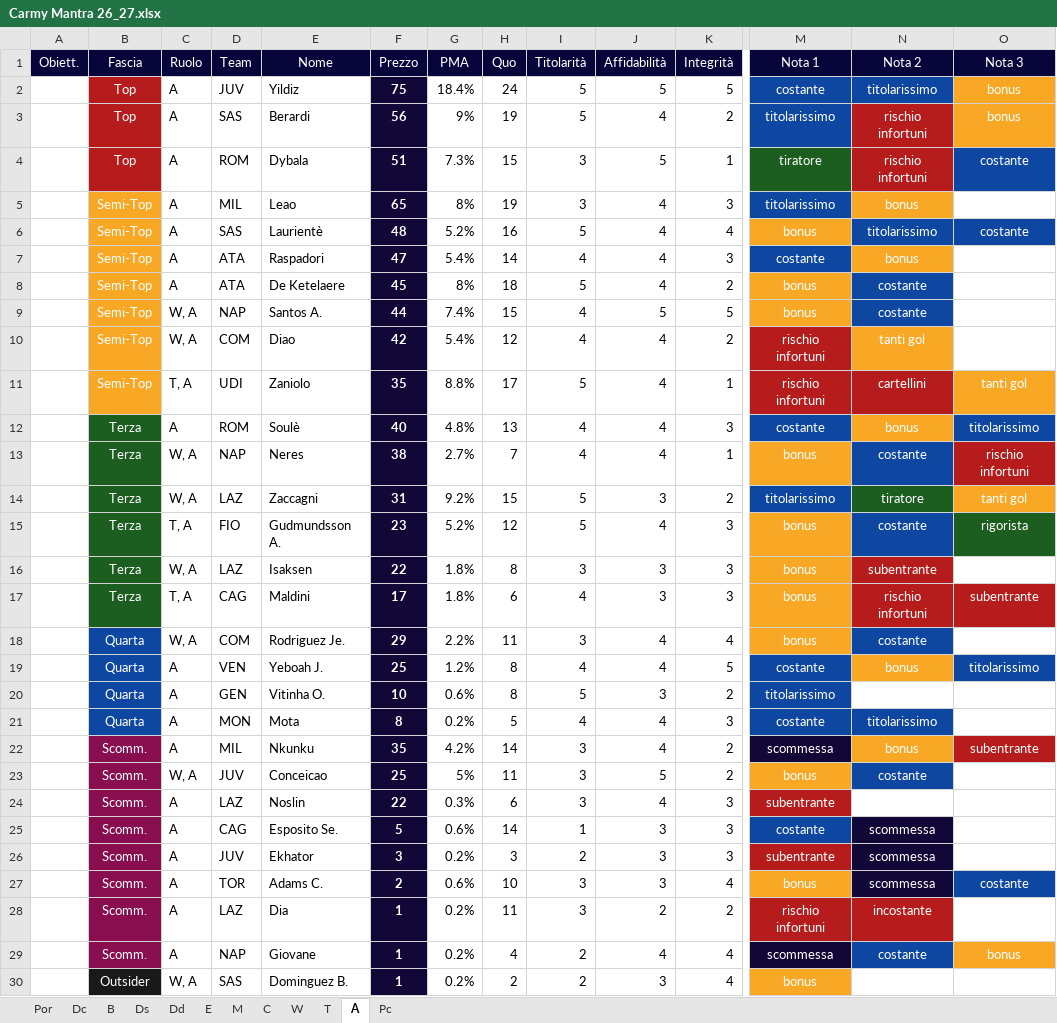
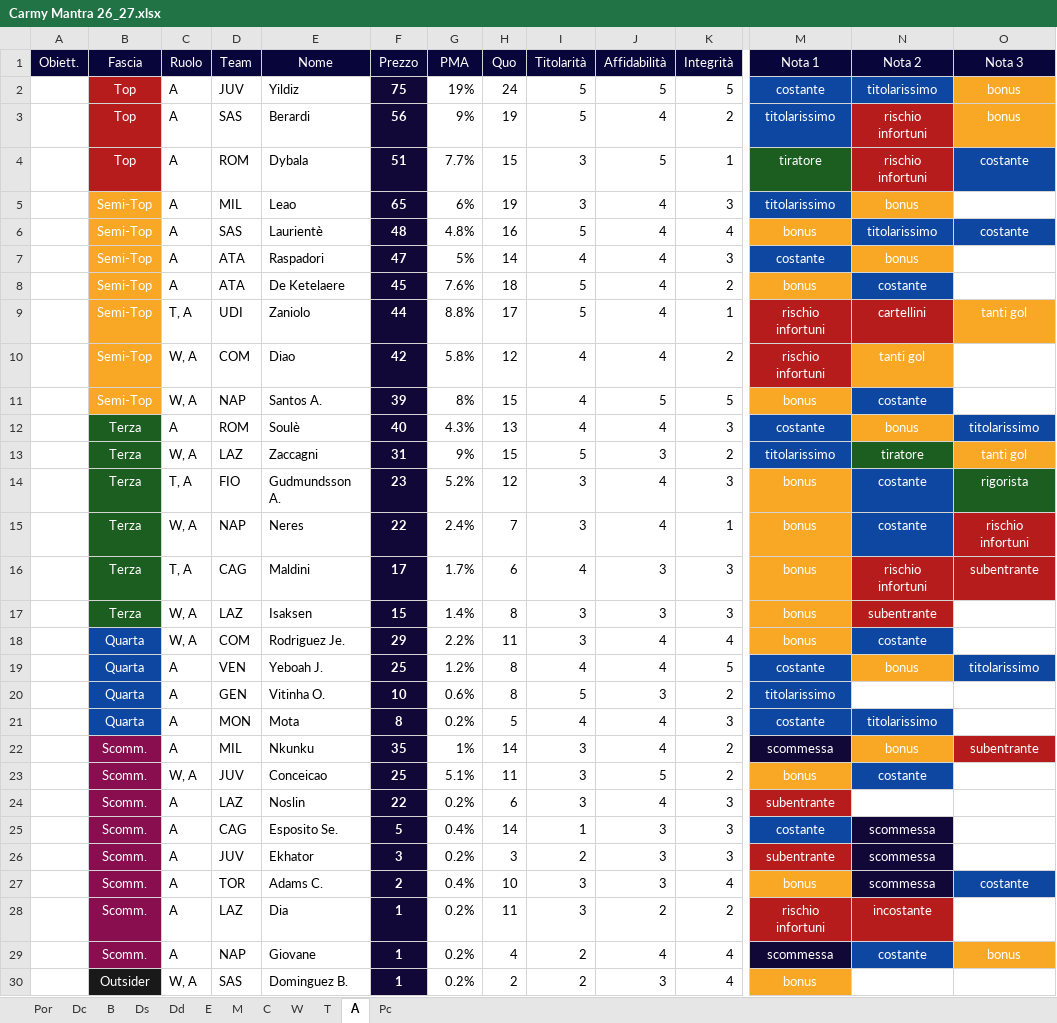
Before and after one commit to matteocorradi/gestionale-mantra, an Excel workbook: Carmy Mantra 26_27.xlsx, sheet A, drawn as a sheet; only a part is shown, gaps mark what is left out; values as stored, in another font and other column widths than the file's, no borders; removed rows and columns are numbered as before the commit, all else as after; rows hold the shown columns only; the diff covers the shown part only; the diff names each change by its address in the sheet, - before the commit and + after, or states it on an @@ line.

```diff
--- a/Carmy Mantra 26_27.xlsx (sheet A)
+++ b/Carmy Mantra 26_27.xlsx (sheet A)
-G2 (PMA): 18.4%
+G2 (PMA): 19%
-G4 (PMA): 7.3%
+G4 (PMA): 7.7%
-G5 (PMA): 8%
+G5 (PMA): 6%
-G6 (PMA): 5.2%
+G6 (PMA): 4.8%
-G7 (PMA): 5.4%
+G7 (PMA): 5%
-G8 (PMA): 8%
+G8 (PMA): 7.6%
-row 9:  | Semi-Top | W, A | NAP | Santos A. | 44 | 7.4% | 15 | 4 | 5 | 5 | bonus | costante
-row 10:  | Semi-Top | W, A | COM | Diao | 42 | 5.4% | 12 | 4 | 4 | 2 | rischio infortuni | tanti gol
-F9 (Prezzo): 35
+F9 (Prezzo): 44
+row 10:  | Semi-Top | W, A | COM | Diao | 42 | 5.8% | 12 | 4 | 4 | 2 | rischio infortuni | tanti gol
+row 11:  | Semi-Top | W, A | NAP | Santos A. | 39 | 8% | 15 | 4 | 5 | 5 | bonus | costante
-G12 (PMA): 4.8%
+G12 (PMA): 4.3%
-row 13:  | Terza | W, A | NAP | Neres | 38 | 2.7% | 7 | 4 | 4 | 1 | bonus | costante | rischio infortuni
-G13 (PMA): 9.2%
+G13 (PMA): 9%
-I14 (Titolarità): 5
+I14 (Titolarità): 3
-row 16:  | Terza | W, A | LAZ | Isaksen | 22 | 1.8% | 8 | 3 | 3 | 3 | bonus | subentrante
+row 15:  | Terza | W, A | NAP | Neres | 22 | 2.4% | 7 | 3 | 4 | 1 | bonus | costante | rischio infortuni
-G16 (PMA): 1.8%
+G16 (PMA): 1.7%
+row 17:  | Terza | W, A | LAZ | Isaksen | 15 | 1.4% | 8 | 3 | 3 | 3 | bonus | subentrante
-G22 (PMA): 4.2%
+G22 (PMA): 1%
-G23 (PMA): 5%
+G23 (PMA): 5.1%
-G24 (PMA): 0.3%
+G24 (PMA): 0.2%
-G25 (PMA): 0.6%
+G25 (PMA): 0.4%
-G27 (PMA): 0.6%
+G27 (PMA): 0.4%
```
Also changed, not shown: 1 added row, 1 removed row and 10 edited cells elsewhere in this sheet, sheet C, sheet T, sheet Dc, sheet W, sheet M, sheet E, 5 more sheets.
